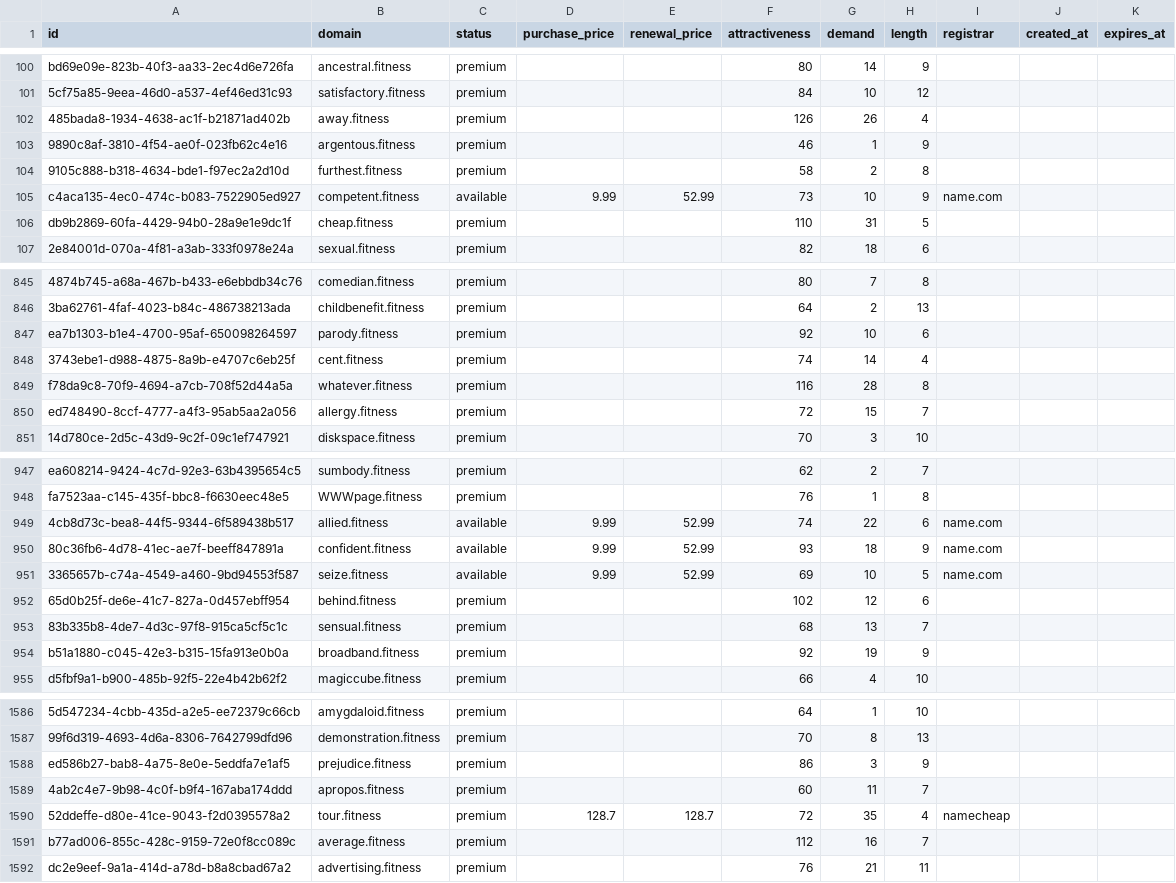
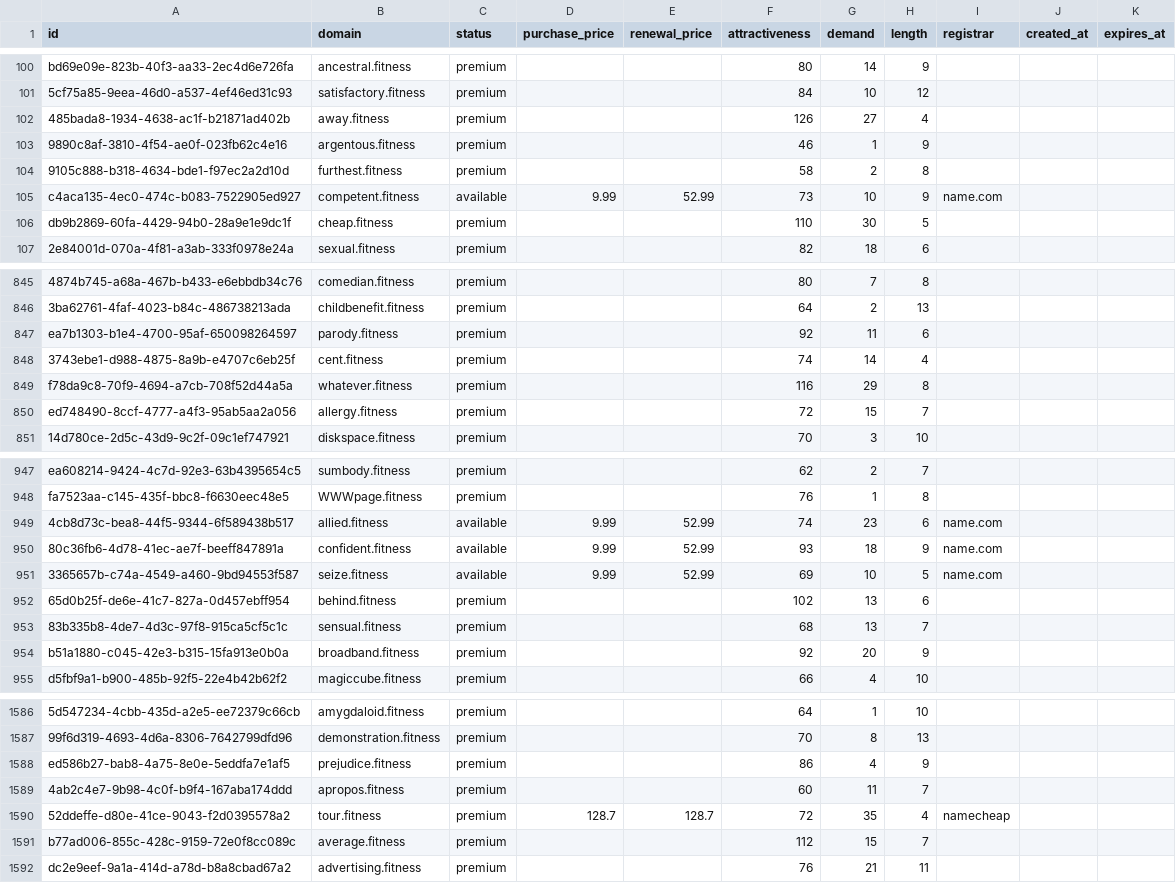
Before and after one commit to UniqueDomains/fitness-oneword-domains, a CSV file: fitness.csv, drawn as a sheet; only a part is shown, gaps mark what is left out; the diff covers the shown part only; the diff names each change by its address in the sheet, - before the commit and + after, or states it on an @@ line.

Commit message:
Domains update

```diff
--- a/fitness.csv
+++ b/fitness.csv
-G102 (demand): 26
+G102 (demand): 27
-G106 (demand): 31
+G106 (demand): 30
-G847 (demand): 10
+G847 (demand): 11
-G849 (demand): 28
+G849 (demand): 29
-G949 (demand): 22
+G949 (demand): 23
-G952 (demand): 12
+G952 (demand): 13
-G954 (demand): 19
+G954 (demand): 20
-G1588 (demand): 3
+G1588 (demand): 4
-G1591 (demand): 16
+G1591 (demand): 15
```
Also changed, not shown: 173 edited cells elsewhere in this file, 4 other files.
